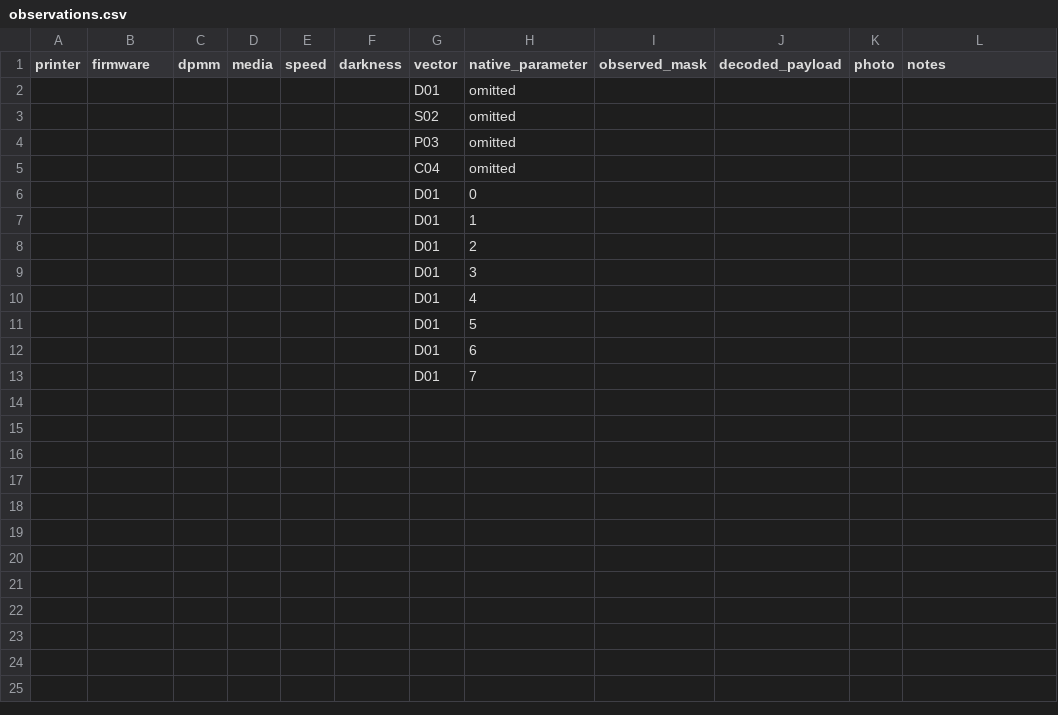
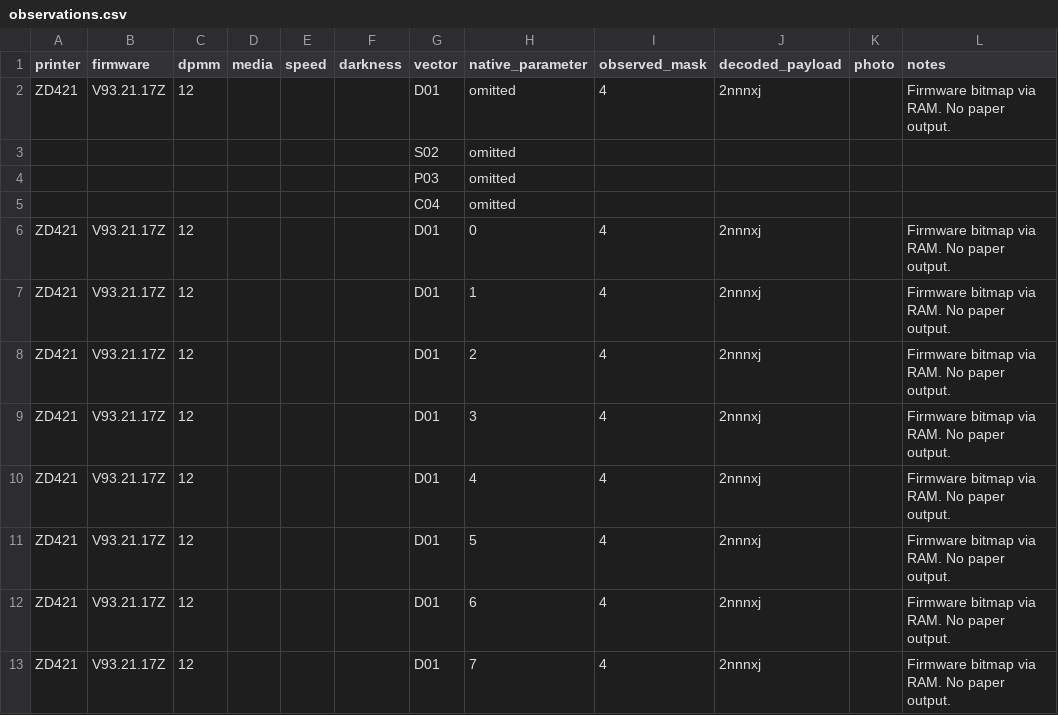
Before and after one commit to Streetblock/QR-Atelier, a CSV file: examples/qr-n3-printer-study/observations.csv, drawn as a sheet.

Commit message:
test(qr): record D01 ZD421 firmware bitmap measurements

```diff
--- a/examples/qr-n3-printer-study/observations.csv
+++ b/examples/qr-n3-printer-study/observations.csv
@@ -1,3 +1,3 @@
 printer,firmware,dpmm,media,speed,darkness,vector,native_parameter,observed_mask,decoded_payload,photo,notes
-,,,,,,D01,omitted,,,,
+ZD421,V93.21.17Z,12,,,,D01,omitted,4,2nnnxj,,Firmware bitmap via RAM. No paper output.
 ,,,,,,S02,omitted,,,,
@@ -5,9 +5,9 @@ printer,firmware,dpmm,media,speed,darkness,vector,native_parameter,observed_mask
 ,,,,,,C04,omitted,,,,
-,,,,,,D01,0,,,,
-,,,,,,D01,1,,,,
-,,,,,,D01,2,,,,
-,,,,,,D01,3,,,,
-,,,,,,D01,4,,,,
-,,,,,,D01,5,,,,
-,,,,,,D01,6,,,,
-,,,,,,D01,7,,,,
+ZD421,V93.21.17Z,12,,,,D01,0,4,2nnnxj,,Firmware bitmap via RAM. No paper output.
+ZD421,V93.21.17Z,12,,,,D01,1,4,2nnnxj,,Firmware bitmap via RAM. No paper output.
+ZD421,V93.21.17Z,12,,,,D01,2,4,2nnnxj,,Firmware bitmap via RAM. No paper output.
+ZD421,V93.21.17Z,12,,,,D01,3,4,2nnnxj,,Firmware bitmap via RAM. No paper output.
+ZD421,V93.21.17Z,12,,,,D01,4,4,2nnnxj,,Firmware bitmap via RAM. No paper output.
+ZD421,V93.21.17Z,12,,,,D01,5,4,2nnnxj,,Firmware bitmap via RAM. No paper output.
+ZD421,V93.21.17Z,12,,,,D01,6,4,2nnnxj,,Firmware bitmap via RAM. No paper output.
+ZD421,V93.21.17Z,12,,,,D01,7,4,2nnnxj,,Firmware bitmap via RAM. No paper output.
```
Also changed, not shown: 2 other files.
